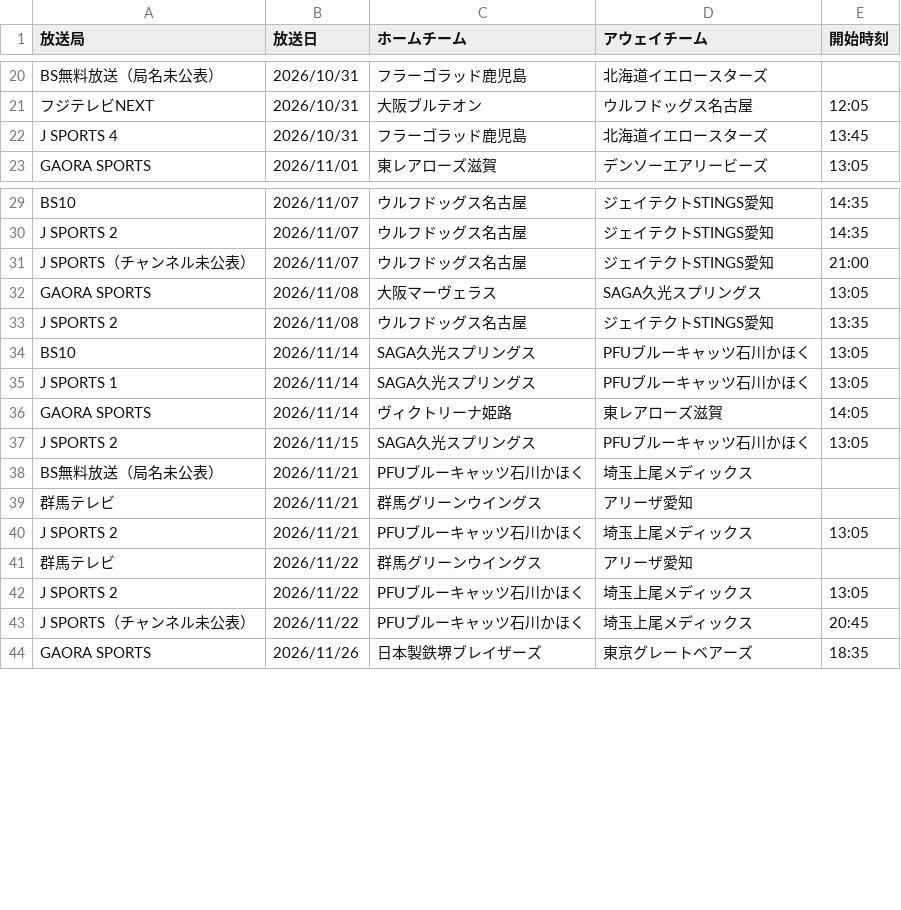
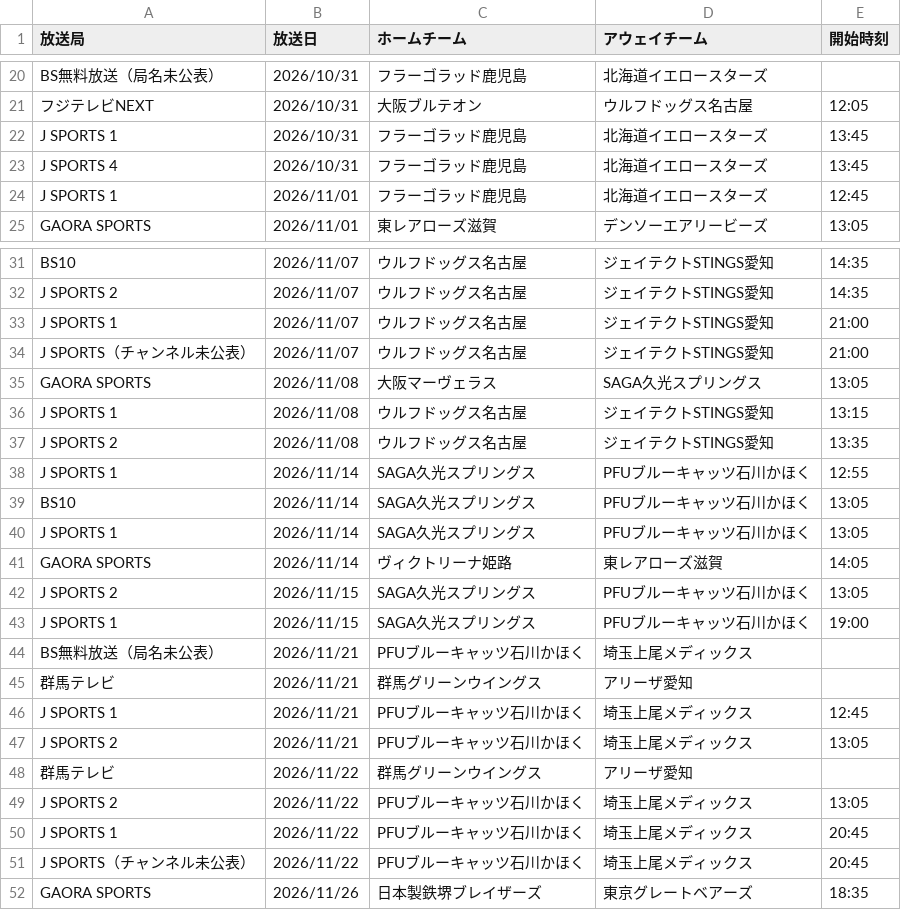
Before and after one commit to shinhighkou-spec/svleague-broadcast-tracke, a CSV file: data/broadcasts.csv, drawn as a sheet; only a part is shown, gaps mark what is left out.

```diff
--- a/data/broadcasts.csv
+++ b/data/broadcasts.csv
@@ -21,3 +21,5 @@ BS無料放送（局名未公表）,2026/10/31,フラーゴラッド鹿児島,
 フジテレビNEXT,2026/10/31,大阪ブルテオン,ウルフドッグス名古屋,12:05
+J SPORTS 1,2026/10/31,フラーゴラッド鹿児島,北海道イエロースターズ,13:45
 J SPORTS 4,2026/10/31,フラーゴラッド鹿児島,北海道イエロースターズ,13:45
+J SPORTS 1,2026/11/01,フラーゴラッド鹿児島,北海道イエロースターズ,12:45
 GAORA SPORTS,2026/11/01,東レアローズ滋賀,デンソーエアリービーズ,13:05
@@ -30,5 +32,8 @@ BS10,2026/11/07,ウルフドッグス名古屋,ジェイテクトSTINGS愛知,14
 J SPORTS 2,2026/11/07,ウルフドッグス名古屋,ジェイテクトSTINGS愛知,14:35
+J SPORTS 1,2026/11/07,ウルフドッグス名古屋,ジェイテクトSTINGS愛知,21:00
 J SPORTS（チャンネル未公表）,2026/11/07,ウルフドッグス名古屋,ジェイテクトSTINGS愛知,21:00
 GAORA SPORTS,2026/11/08,大阪マーヴェラス,SAGA久光スプリングス,13:05
+J SPORTS 1,2026/11/08,ウルフドッグス名古屋,ジェイテクトSTINGS愛知,13:15
 J SPORTS 2,2026/11/08,ウルフドッグス名古屋,ジェイテクトSTINGS愛知,13:35
+J SPORTS 1,2026/11/14,SAGA久光スプリングス,PFUブルーキャッツ石川かほく,12:55
 BS10,2026/11/14,SAGA久光スプリングス,PFUブルーキャッツ石川かほく,13:05
@@ -37,4 +42,6 @@ GAORA SPORTS,2026/11/14,ヴィクトリーナ姫路,東レアローズ滋賀,14:
 J SPORTS 2,2026/11/15,SAGA久光スプリングス,PFUブルーキャッツ石川かほく,13:05
+J SPORTS 1,2026/11/15,SAGA久光スプリングス,PFUブルーキャッツ石川かほく,19:00
 BS無料放送（局名未公表）,2026/11/21,PFUブルーキャッツ石川かほく,埼玉上尾メディックス,
 群馬テレビ,2026/11/21,群馬グリーンウイングス,アリーザ愛知,
+J SPORTS 1,2026/11/21,PFUブルーキャッツ石川かほく,埼玉上尾メディックス,12:45
 J SPORTS 2,2026/11/21,PFUブルーキャッツ石川かほく,埼玉上尾メディックス,13:05
@@ -42,2 +49,3 @@ J SPORTS 2,2026/11/21,PFUブルーキャッツ石川かほく,埼玉上尾メデ
 J SPORTS 2,2026/11/22,PFUブルーキャッツ石川かほく,埼玉上尾メディックス,13:05
+J SPORTS 1,2026/11/22,PFUブルーキャッツ石川かほく,埼玉上尾メディックス,20:45
 J SPORTS（チャンネル未公表）,2026/11/22,PFUブルーキャッツ石川かほく,埼玉上尾メディックス,20:45
```
Also changed, not shown: 2 other files.
